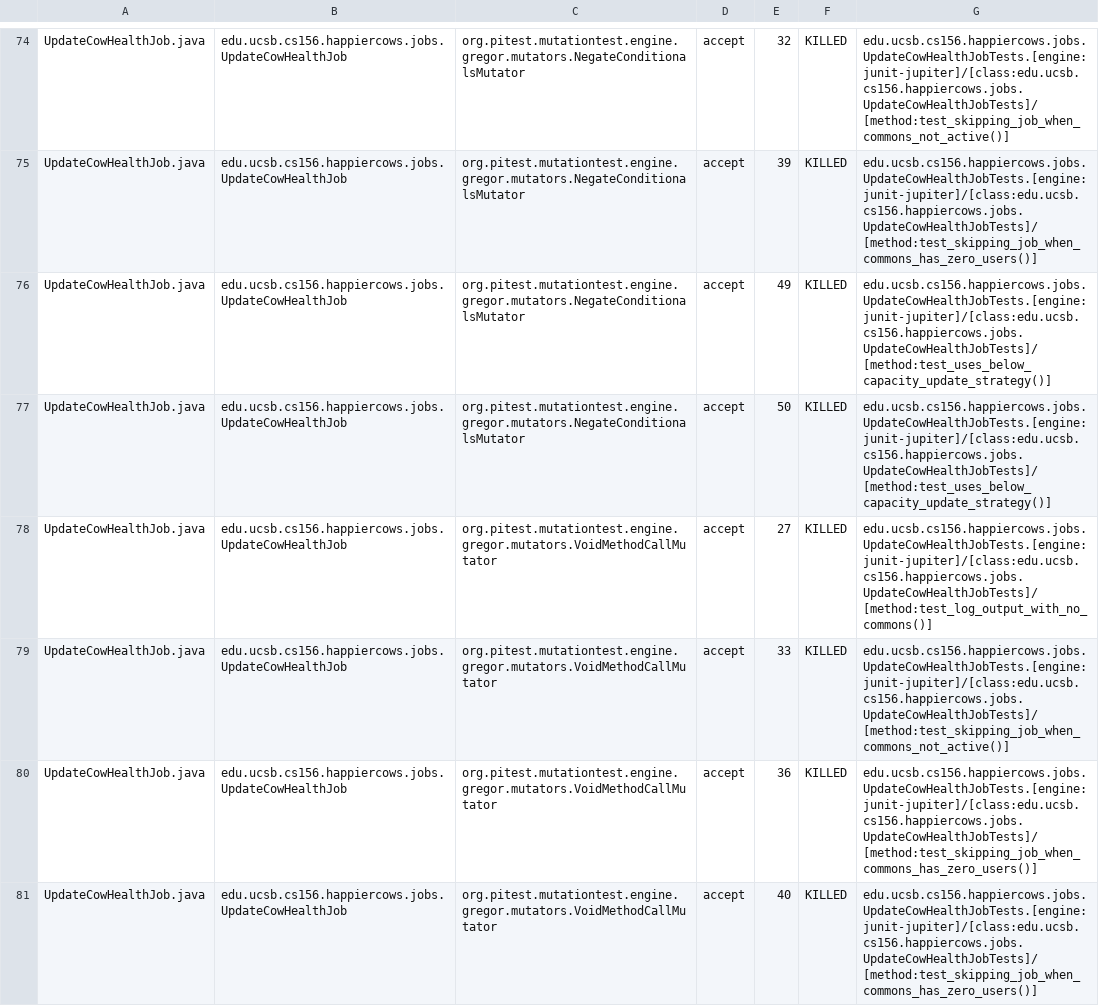
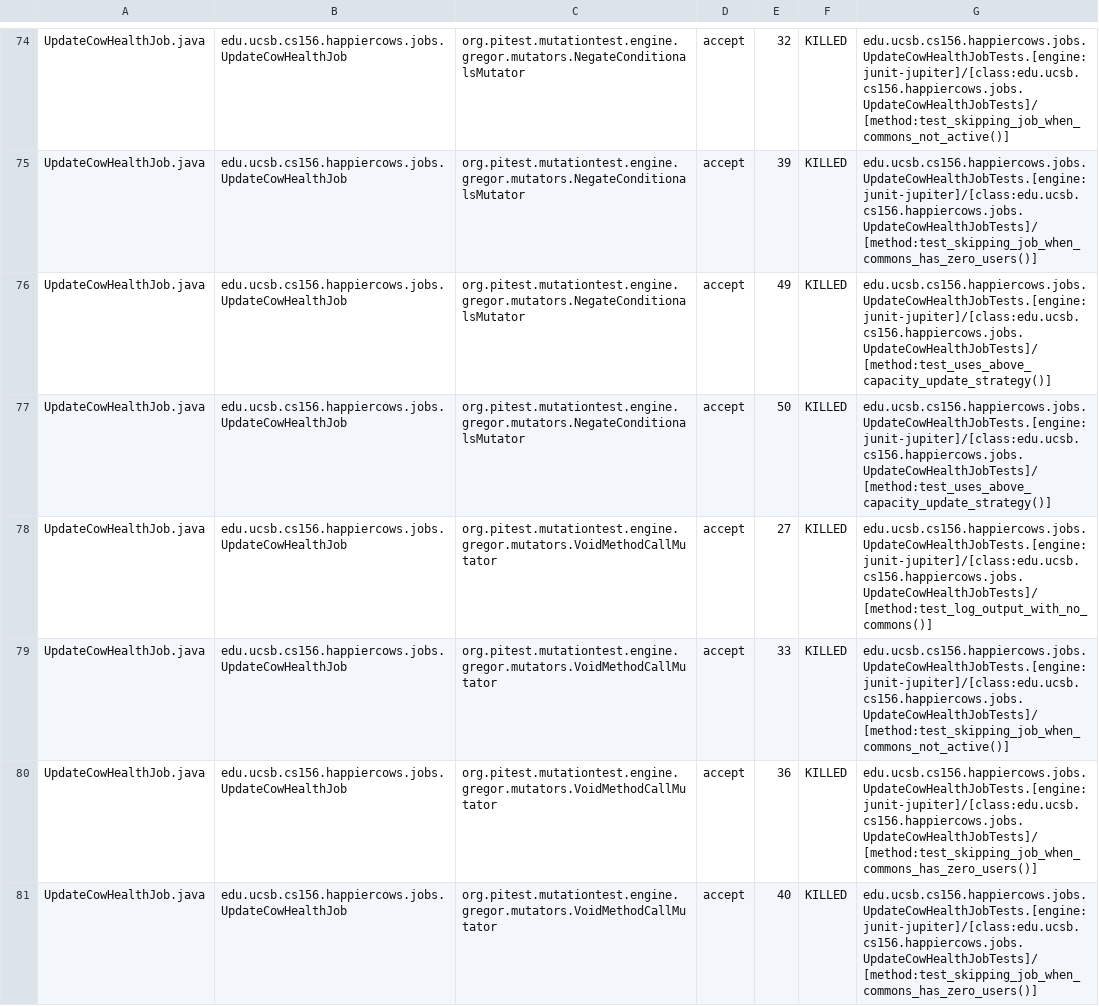
Before and after one commit to ucsb-cs156-m23/proj-happycows-m23-10am-2, a CSV file: pitest/mutations.csv, drawn as a sheet; only a part is shown, gaps mark what is left out; the diff covers the shown part only.

Commit message:
Deploying to gh-pages from @ ucsb-cs156-m23/proj-happycows-m23-10am-2@f9c33735a28f660cc485f7bfd6241837e702bb97 🚀

```diff
--- a/pitest/mutations.csv
+++ b/pitest/mutations.csv
@@ -75,4 +75,4 @@ UpdateCowHealthJob.java,edu.ucsb.cs156.happiercows.jobs.UpdateCowHealthJob,org.p
 UpdateCowHealthJob.java,edu.ucsb.cs156.happiercows.jobs.UpdateCowHealthJob,org.pitest.mutationtest.engine.gregor.mutators.NegateConditionalsMutator,accept,39,KILLED,edu.ucsb.cs156.happiercows.jobs.UpdateCowHealthJobTests.[engine:junit-jupiter]/[class:edu.ucsb.cs156.happiercows.jobs.UpdateCowHealthJobTests]/[method:test_skipping_job_when_commons_has_zero_users()]
-UpdateCowHealthJob.java,edu.ucsb.cs156.happiercows.jobs.UpdateCowHealthJob,org.pitest.mutationtest.engine.gregor.mutators.NegateConditionalsMutator,accept,49,KILLED,edu.ucsb.cs156.happiercows.jobs.UpdateCowHealthJobTests.[engine:junit-jupiter]/[class:edu.ucsb.cs156.happiercows.jobs.UpdateCowHealthJobTests]/[method:test_uses_below_capacity_update_strategy()]
-UpdateCowHealthJob.java,edu.ucsb.cs156.happiercows.jobs.UpdateCowHealthJob,org.pitest.mutationtest.engine.gregor.mutators.NegateConditionalsMutator,accept,50,KILLED,edu.ucsb.cs156.happiercows.jobs.UpdateCowHealthJobTests.[engine:junit-jupiter]/[class:edu.ucsb.cs156.happiercows.jobs.UpdateCowHealthJobTests]/[method:test_uses_below_capacity_update_strategy()]
+UpdateCowHealthJob.java,edu.ucsb.cs156.happiercows.jobs.UpdateCowHealthJob,org.pitest.mutationtest.engine.gregor.mutators.NegateConditionalsMutator,accept,49,KILLED,edu.ucsb.cs156.happiercows.jobs.UpdateCowHealthJobTests.[engine:junit-jupiter]/[class:edu.ucsb.cs156.happiercows.jobs.UpdateCowHealthJobTests]/[method:test_uses_above_capacity_update_strategy()]
+UpdateCowHealthJob.java,edu.ucsb.cs156.happiercows.jobs.UpdateCowHealthJob,org.pitest.mutationtest.engine.gregor.mutators.NegateConditionalsMutator,accept,50,KILLED,edu.ucsb.cs156.happiercows.jobs.UpdateCowHealthJobTests.[engine:junit-jupiter]/[class:edu.ucsb.cs156.happiercows.jobs.UpdateCowHealthJobTests]/[method:test_uses_above_capacity_update_strategy()]
 UpdateCowHealthJob.java,edu.ucsb.cs156.happiercows.jobs.UpdateCowHealthJob,org.pitest.mutationtest.engine.gregor.mutators.VoidMethodCallMutator,accept,27,KILLED,edu.ucsb.cs156.happiercows.jobs.UpdateCowHealthJobTests.[engine:junit-jupiter]/[class:edu.ucsb.cs156.happiercows.jobs.UpdateCowHealthJobTests]/[method:test_log_output_with_no_commons()]
```
Also changed, not shown: 13 removed rows and 18 edited cells elsewhere in this file, 41 other files.
